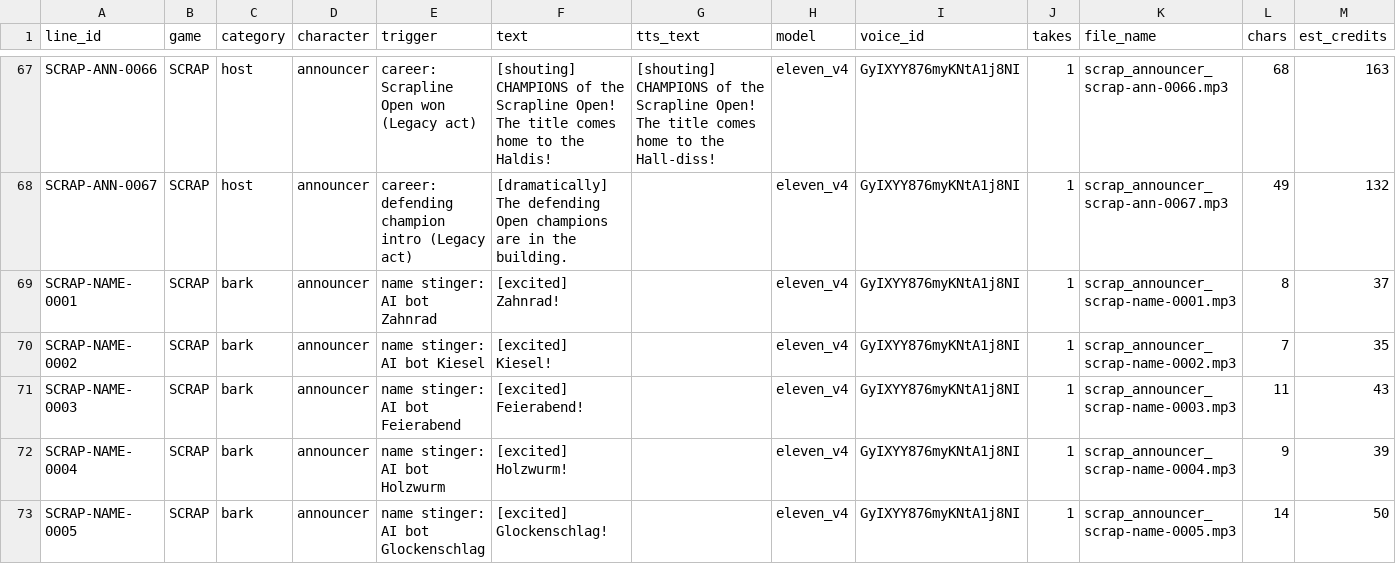
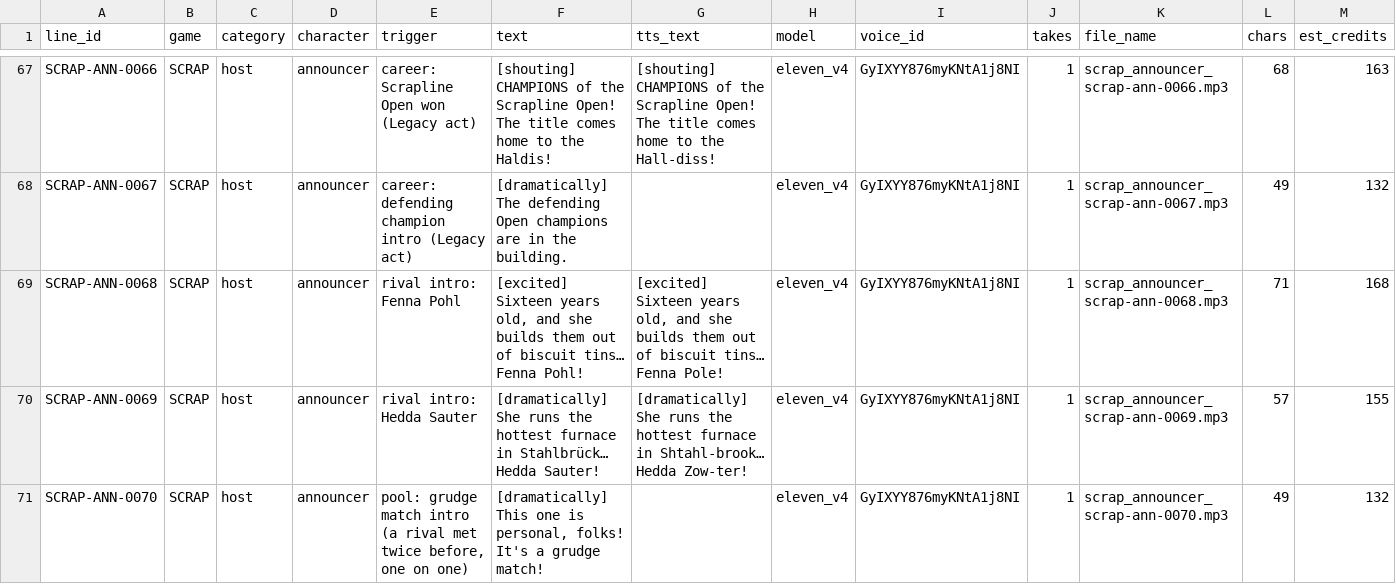
Before and after one commit to Jxstrr0/Scrapline, a CSV file: docs/voice/scrapline_commentary_script_sheet.csv, drawn as a sheet; only a part is shown, gaps mark what is left out; the shorter side is filled out with more unchanged rows; rows hold the shown columns only; the diff covers the shown part only; the diff names each change by its address in the sheet, - before the commit and + after, or states it on an @@ line.

```diff
--- a/docs/voice/scrapline_commentary_script_sheet.csv
+++ b/docs/voice/scrapline_commentary_script_sheet.csv
+row 69: SCRAP-ANN-0068 | SCRAP | host | announcer | rival intro: Fenna Pohl | [excited] Sixteen years old, and she builds them out of biscuit tins… Fenna Pohl! | [excited] Sixteen years old, and she builds them out of biscuit tins… Fenna Pole! | eleven_v4 | GyIXYY876myKNtA1j8NI | 1 | scrap_announcer_scrap-ann-0068.mp3 | 71 | 168
+row 70: SCRAP-ANN-0069 | SCRAP | host | announcer | rival intro: Hedda Sauter | [dramatically] She runs the hottest furnace in Stahlbrück… Hedda Sauter! | [dramatically] She runs the hottest furnace in Shtahl-brook… Hedda Zow-ter! | eleven_v4 | GyIXYY876myKNtA1j8NI | 1 | scrap_announcer_scrap-ann-0069.mp3 | 57 | 155
+row 71: SCRAP-ANN-0070 | SCRAP | host | announcer | pool: grudge match intro (a rival met twice before, one on one) | [dramatically] This one is personal, folks! It's a grudge match! |  | eleven_v4 | GyIXYY876myKNtA1j8NI | 1 | scrap_announcer_scrap-ann-0070.mp3 | 49 | 132
```
Also changed, not shown: 4 added rows elsewhere in this file, 21 other files.
